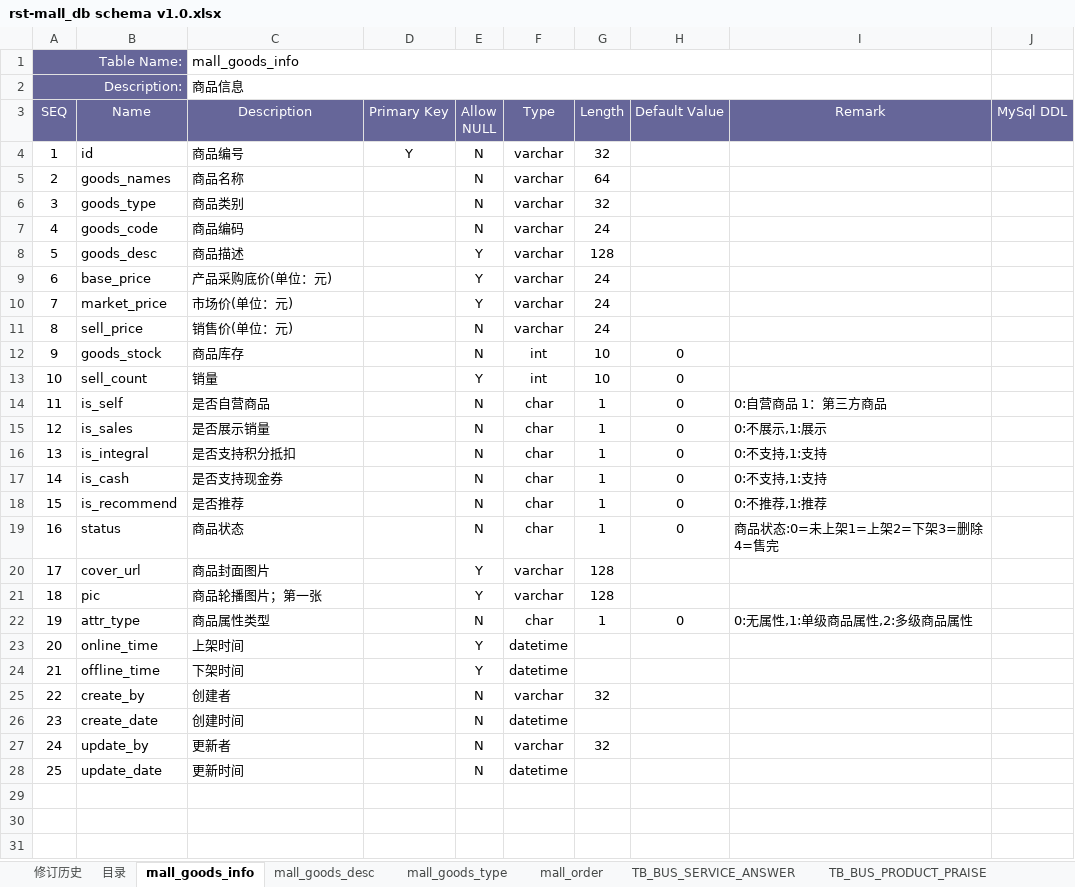
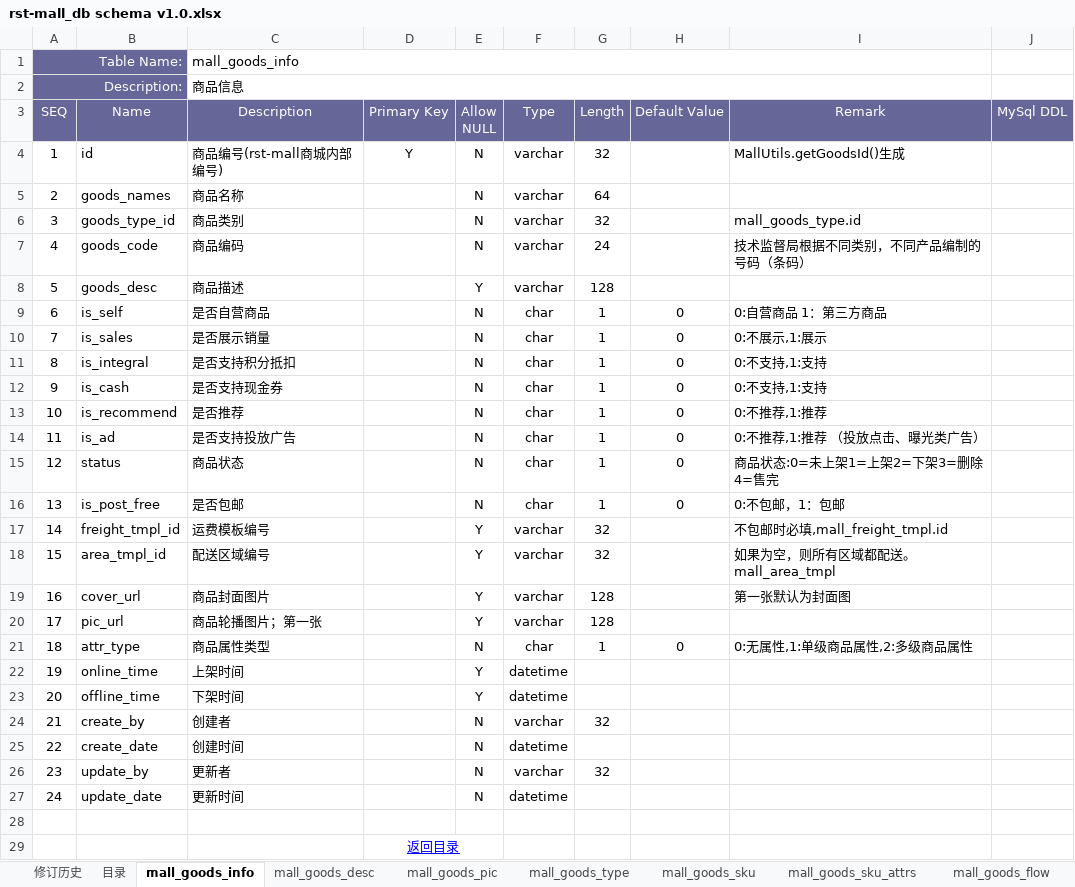
Before and after one commit to fancyrst/rst-mall, an Excel workbook: demo/db/rst-mall_db schema v1.0.xlsx, sheet mall_goods_info, drawn as a sheet; values as stored, in another font and other column widths than the file's, no borders; removed rows and columns are numbered as before the commit, all else as after; the diff names each change by its address in the sheet, - before the commit and + after, or states it on an @@ line.

```diff
--- a/demo/db/rst-mall_db schema v1.0.xlsx (sheet mall_goods_info)
+++ b/demo/db/rst-mall_db schema v1.0.xlsx (sheet mall_goods_info)
-sheet tab: TB_BUS_SERVICE_ANSWER
+sheet tab: mall_goods_flow
-sheet tab: TB_BUS_PRODUCT_PRAISE
+sheet tab: mall_goods_sku
-sheet tab: mall_order
+sheet tab: mall_goods_pic
+sheet tab: mall_goods_sku_attrs
@@ sheet tab order changed: 修订历史 | 目录 | mall_goods_info | mall_goods_desc | mall_goods_pic | mall_goods_type | mall_goods_sku | mall_goods_sku_attrs | mall_goods_flow @@
-C4 (Description): 商品编号
+C4 (Description): 商品编号(rst-mall商城内部编号)
-I4 (Remark): (empty)
+I4 (Remark): MallUtils.getGoodsId()生成
-B6 (Name): goods_type
+B6 (Name): goods_type_id
-I6 (Remark): (empty)
+I6 (Remark): mall_goods_type.id
-I7 (Remark): (empty)
+I7 (Remark): 技术监督局根据不同类别，不同产品编制的号码（条码）
-row 9: 6 | base_price | 产品采购底价(单位：元) |  | Y | varchar | 24
-row 10: 7 | market_price | 市场价(单位：元) |  | Y | varchar | 24
-row 11: 8 | sell_price | 销售价(单位：元) |  | N | varchar | 24
-row 12: 9 | goods_stock | 商品库存 |  | N | int | 10 | 0
-row 13: 10 | sell_count | 销量 |  | Y | int | 10 | 0
@@ column A (SEQ) renumbered between rows 9 and 27 @@
+row 14: 11 | is_ad | 是否支持投放广告 |  | N | char | 1 | 0 | 0:不推荐,1:推荐 （投放点击、曝光类广告）
+row 16: 13 | is_post_free | 是否包邮 |  | N | char | 1 | 0 | 0:不包邮，1：包邮
+row 17: 14 | freight_tmpl_id | 运费模板编号 |  | Y | varchar | 32 |  | 不包邮时必填,mall_freight_tmpl.id
+row 18: 15 | area_tmpl_id | 配送区域编号 |  | Y | varchar | 32 |  | 如果为空，则所有区域都配送。mall_area_tmpl
-I19 (Remark): (empty)
+I19 (Remark): 第一张默认为封面图
-B20 (Name): pic
+B20 (Name): pic_url
+row 28: (empty)
+row 29:  |  |  | 返回目录
```
Also changed, not shown: sheet mall_goods_type, sheet mall_goods_sku, sheet mall_goods_flow, sheet 目录, sheet mall_goods_desc, other sheet tabs, demo/db/rst-common_db schema v1.0.xlsx, 2 other files.
